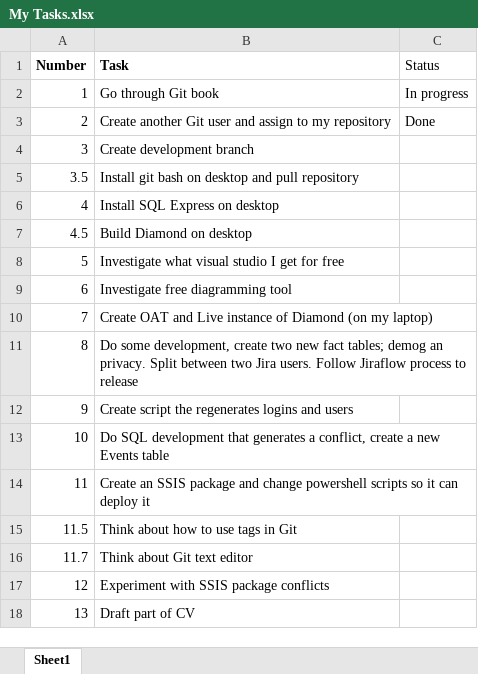
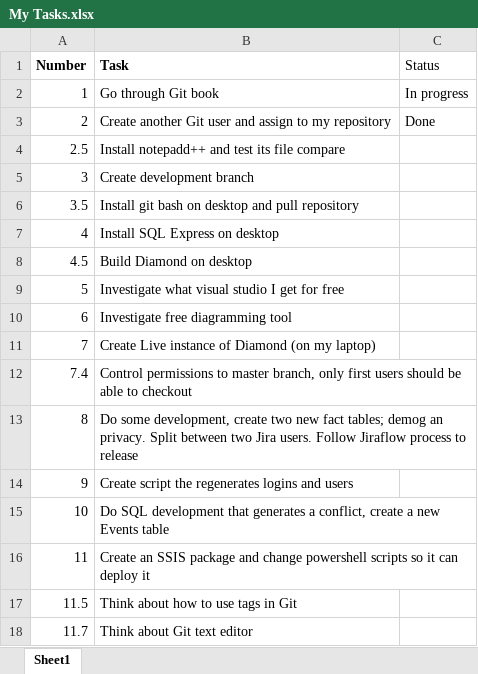
Before and after one commit to JosephSteelePerkins/MarTech, an Excel workbook: Stuff/My Tasks.xlsx, sheet Sheet1, drawn as a sheet; only a part is shown; the shorter side is filled out with more unchanged rows; values as stored, in another font and other column widths than the file's, no borders; addresses are those after the commit; the diff names each change by its address in the sheet, - before the commit and + after, or states it on an @@ line.

```diff
--- a/Stuff/My Tasks.xlsx (sheet Sheet1)
+++ b/Stuff/My Tasks.xlsx (sheet Sheet1)
+row 4: 2.5 | Install notepadd++ and test its file compare
-B11 (Task): Create OAT and Live instance…
+B11 (Task): Create Live instance…
+row 12: 7.4 | Control permissions to master branch, only first users should be able to checkout
```
Also changed, not shown: 1 other file.
